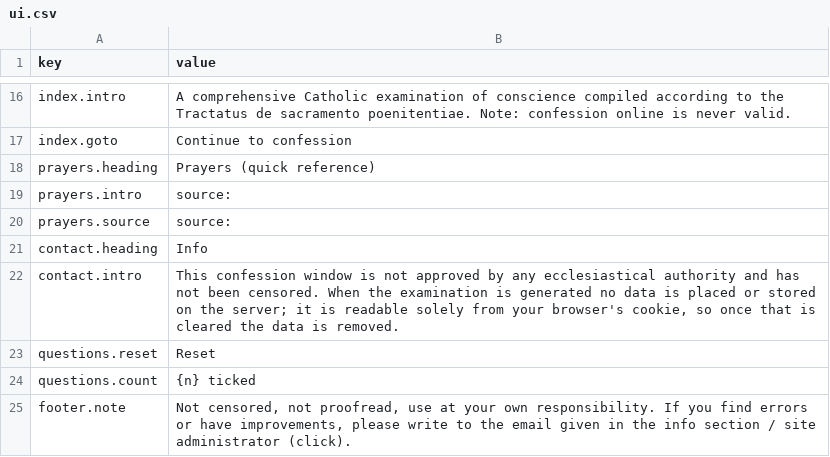
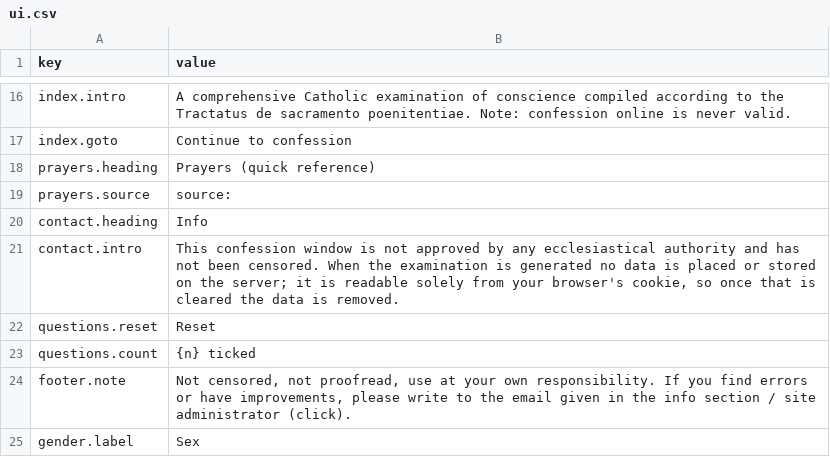
Before and after one commit to fabian-kapko/examen, a CSV file: lang/en/ui.csv, drawn as a sheet; only a part is shown, gaps mark what is left out; the shorter side is filled out with more unchanged rows.

```diff
--- a/lang/en/ui.csv
+++ b/lang/en/ui.csv
@@ -18,3 +18,2 @@ index.goto|Continue to confession
 prayers.heading|Prayers (quick reference)
-prayers.intro|source:
 prayers.source|source:
```
Also changed, not shown: lang/de/ui.csv, lang/sk/ui.csv, 2 other files.
